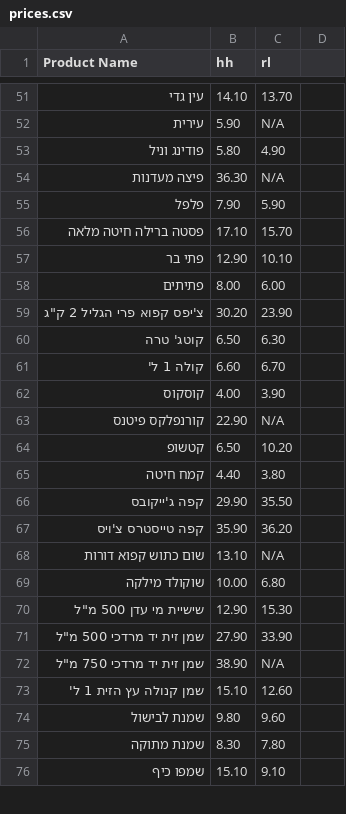
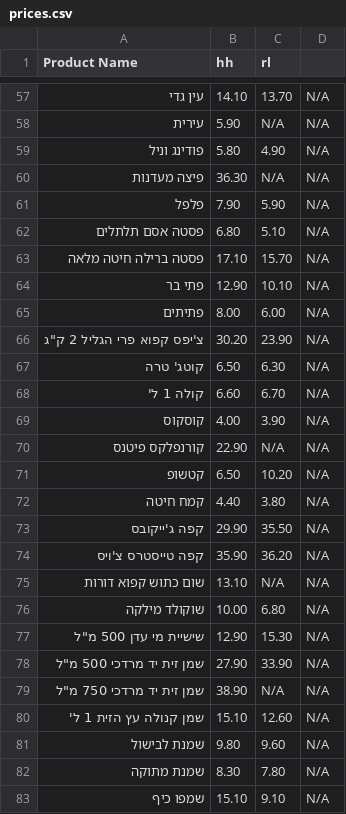
Before and after one commit to danif1973/shopping-list, a CSV file: prices.csv, drawn as a sheet; only a part is shown, gaps mark what is left out; the diff covers the shown part only.

```diff
--- a/prices.csv
+++ b/prices.csv
@@ -51,26 +57,27 @@
-עין גדי,14.10,13.70
-עירית,5.90,N/A
-פודינג וניל,5.80,4.90
-פיצה מעדנות,36.30,N/A
-פלפל,7.90,5.90
-פסטה ברילה חיטה מלאה,17.10,15.70
-פתי בר,12.90,10.10
-פתיתים,8.00,6.00
-"צ'יפס קפוא פרי הגליל 2 ק""ג",30.20,23.90
-קוטג' טרה,6.50,6.30
-קולה 1 ל',6.60,6.70
-קוסקוס,4.00,3.90
-קורנפלקס פיטנס,22.90,N/A
-קטשופ,6.50,10.20
-קמח חיטה ,4.40,3.80
-קפה ג'ייקובס,29.90,35.50
-קפה טייסטרס צ'ויס,35.90,36.20
-שום כתוש קפוא דורות,13.10,N/A
-שוקולד מילקה,10.00,6.80
-"שישיית מי עדן 500 מ""ל",12.90,15.30
-"שמן זית יד מרדכי 500 מ""ל",27.90,33.90
-"שמן זית יד מרדכי 750 מ""ל",38.90,N/A
-שמן קנולה עץ הזית 1 ל',15.10,12.60
-שמנת לבישול,9.80,9.60
-שמנת מתוקה,8.30,7.80
-שמפו כיף,15.10,9.10
+עין גדי,14.10,13.70,N/A
+עירית,5.90,N/A,N/A
+פודינג וניל,5.80,4.90,N/A
+פיצה מעדנות,36.30,N/A,N/A
+פלפל,7.90,5.90,N/A
+פסטה אסם תלתלים,6.80,5.10,N/A
+פסטה ברילה חיטה מלאה,17.10,15.70,N/A
+פתי בר,12.90,10.10,N/A
+פתיתים,8.00,6.00,N/A
+"צ'יפס קפוא פרי הגליל 2 ק""ג",30.20,23.90,N/A
+קוטג' טרה,6.50,6.30,N/A
+קולה 1 ל',6.60,6.70,N/A
+קוסקוס,4.00,3.90,N/A
+קורנפלקס פיטנס,22.90,N/A,N/A
+קטשופ,6.50,10.20,N/A
+קמח חיטה ,4.40,3.80,N/A
+קפה ג'ייקובס,29.90,35.50,N/A
+קפה טייסטרס צ'ויס,35.90,36.20,N/A
+שום כתוש קפוא דורות,13.10,N/A,N/A
+שוקולד מילקה,10.00,6.80,N/A
+"שישיית מי עדן 500 מ""ל",12.90,15.30,N/A
+"שמן זית יד מרדכי 500 מ""ל",27.90,33.90,N/A
+"שמן זית יד מרדכי 750 מ""ל",38.90,N/A,N/A
+שמן קנולה עץ הזית 1 ל',15.10,12.60,N/A
+שמנת לבישול,9.80,9.60,N/A
+שמנת מתוקה,8.30,7.80,N/A
+שמפו כיף,15.10,9.10,N/A
```
Also changed, not shown: 6 added rows and 54 edited cells elsewhere in this file.
